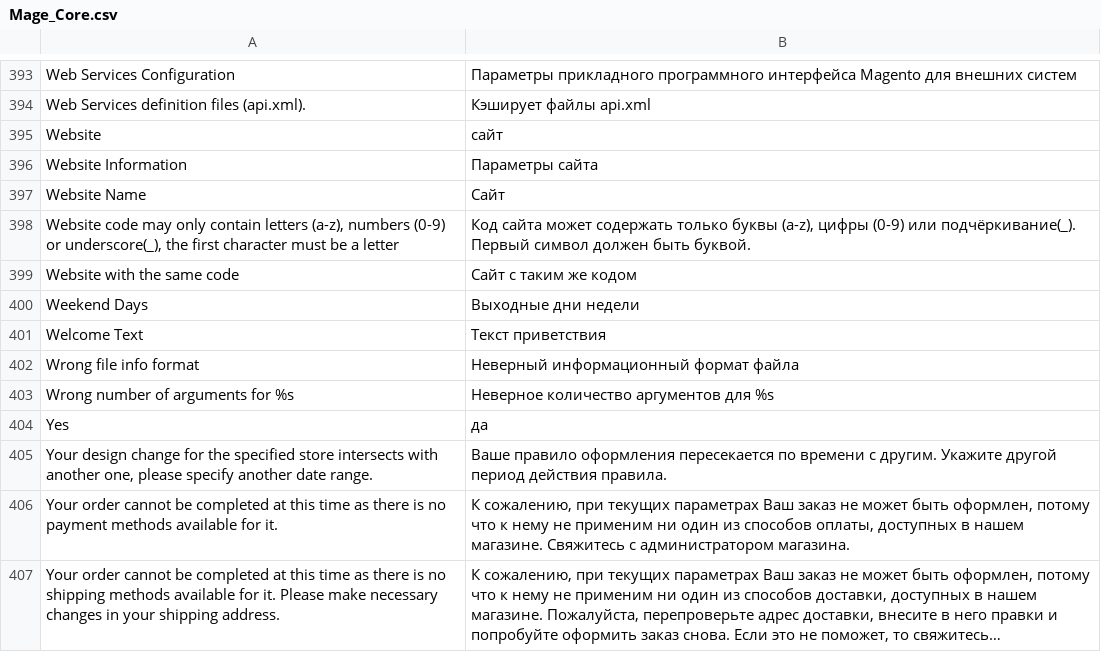
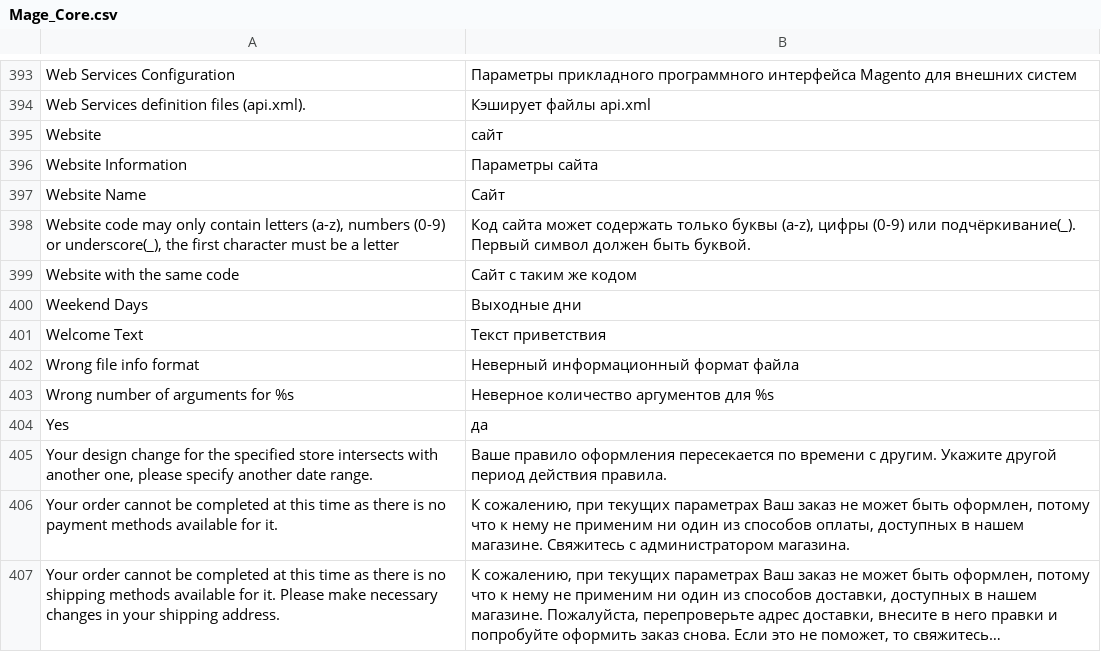
Before and after one commit to magento-russia/3, a CSV file: app/locale/ru_DF/Mage_Core.csv, drawn as a sheet; only a part is shown, gaps mark what is left out; long unchanged cells end in ….

```diff
--- a/app/locale/ru_DF/Mage_Core.csv
+++ b/app/locale/ru_DF/Mage_Core.csv
@@ -401,3 +401,3 @@
 "Website with the same code","Сайт с таким же кодом"
-"Weekend Days","Выходные дни недели"
+"Weekend Days","Выходные дни"
 "Welcome Text","Текст приветствия"
```
Also changed, not shown: 1 other file.
